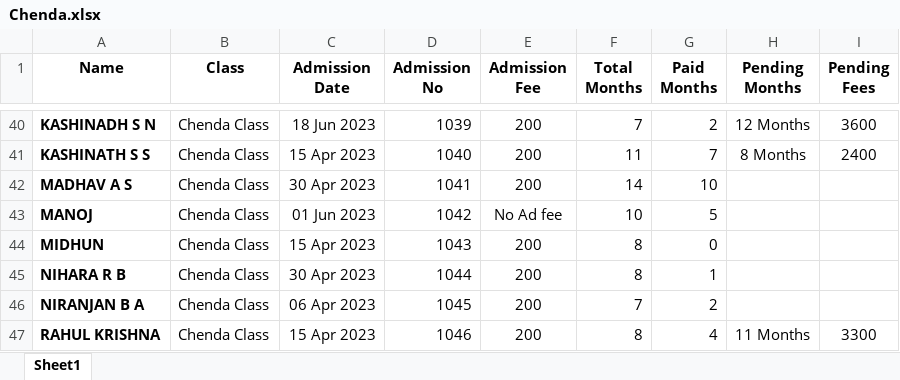
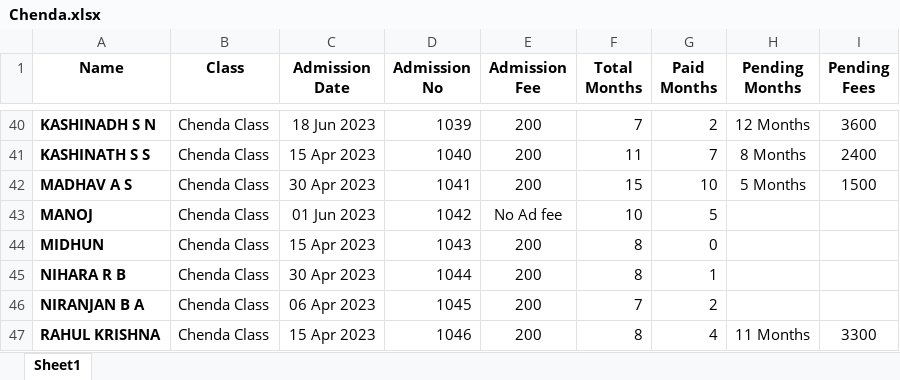
Before and after one commit to Rahulkrishnanj/Chendaclass, an Excel workbook: Chenda.xlsx, sheet Sheet1, drawn as a sheet; only a part is shown, gaps mark what is left out; values as stored, in another font and other column widths than the file's, no borders; the diff names each change by its address in the sheet, - before the commit and + after, or states it on an @@ line.

```diff
--- a/Chenda.xlsx (sheet Sheet1)
+++ b/Chenda.xlsx (sheet Sheet1)
-F42 (Total Months): 14
+F42 (Total Months): 15
-H42 (Pending Months): (empty)
+H42 (Pending Months): 5 Months
-I42 (Pending Fees): (empty)
+I42 (Pending Fees): 1500
```
Also changed, not shown: 1 other file.
